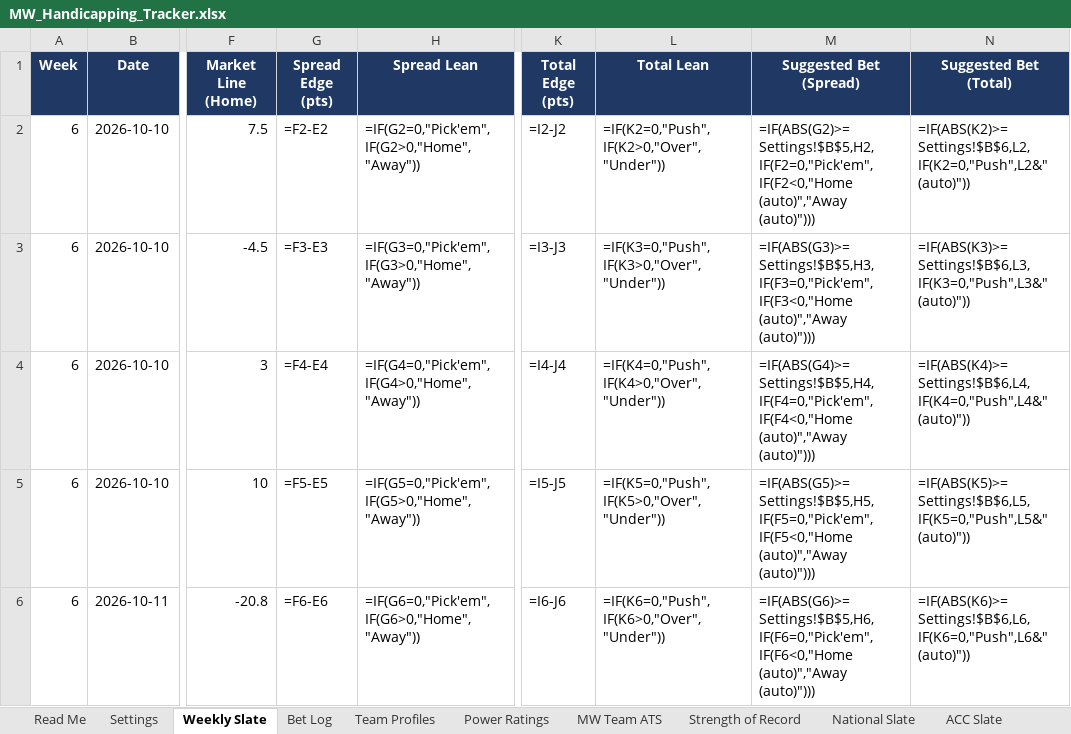
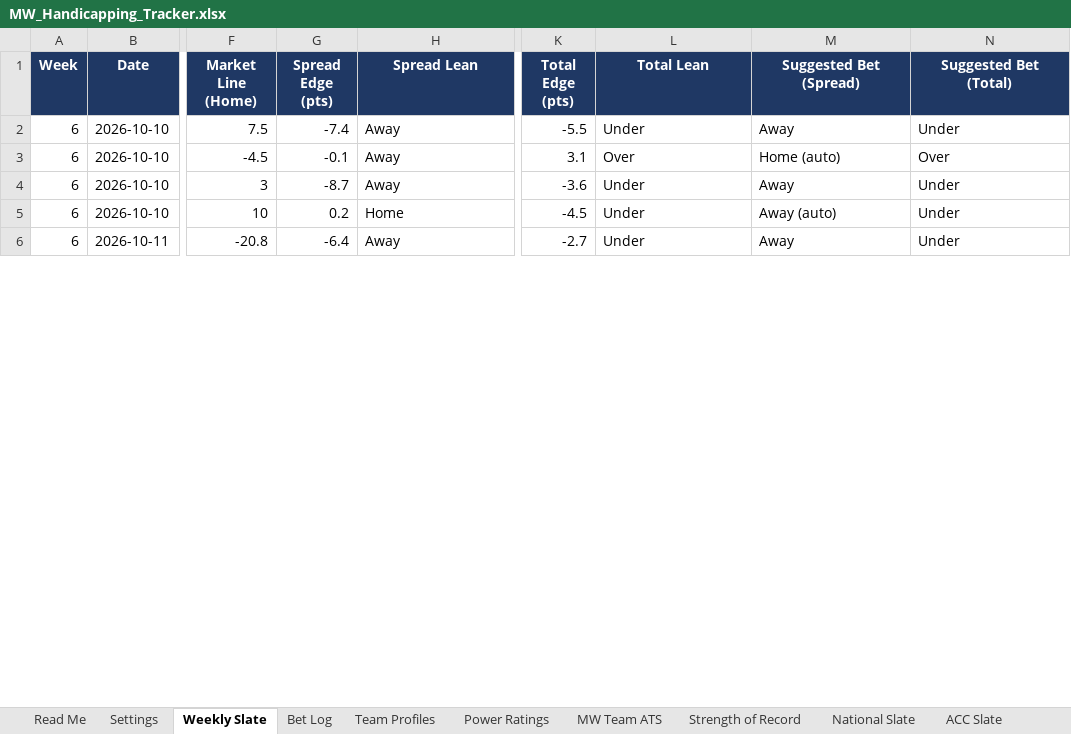
Before and after one commit to colea223/mdubcapping, an Excel workbook: excel/MW_Handicapping_Tracker.xlsx, sheet Weekly Slate, drawn as a sheet; only a part is shown, gaps mark what is left out; values as stored, in another font and other column widths than the file's, no borders; formulas without a stored value are shown as written; conditional formats not drawn; the diff covers the shown part only; the diff names each change by its address in the sheet, - before the commit and + after, or states it on an @@ line.

```diff
--- a/excel/MW_Handicapping_Tracker.xlsx (sheet Weekly Slate)
+++ b/excel/MW_Handicapping_Tracker.xlsx (sheet Weekly Slate)
-G2 (Spread Edge (pts)): =F2-E2
+G2 (Spread Edge (pts)): -7.4
-H2 (Spread Lean): =IF(G2=0,"Pick'em",IF(G2>0,"Home","Away"))
+H2 (Spread Lean): Away
-K2 (Total Edge (pts)): =I2-J2
+K2 (Total Edge (pts)): -5.5
-L2 (Total Lean): =IF(K2=0,"Push",IF(K2>0,"Over","Under"))
+L2 (Total Lean): Under
-M2 (Suggested Bet (Spread)): =IF(ABS(G2)>=Settings!$B$5,H2,IF(F2=0,"Pick'em",IF(F2<0,"Home (auto)","Away (auto)")))
+M2 (Suggested Bet (Spread)): Away
-N2 (Suggested Bet (Total)): =IF(ABS(K2)>=Settings!$B$6,L2,IF(K2=0,"Push",L2&" (auto)"))
+N2 (Suggested Bet (Total)): Under
-G3 (Spread Edge (pts)): =F3-E3
+G3 (Spread Edge (pts)): -0.1
-H3 (Spread Lean): =IF(G3=0,"Pick'em",IF(G3>0,"Home","Away"))
+H3 (Spread Lean): Away
-K3 (Total Edge (pts)): =I3-J3
+K3 (Total Edge (pts)): 3.1
-L3 (Total Lean): =IF(K3=0,"Push",IF(K3>0,"Over","Under"))
+L3 (Total Lean): Over
-M3 (Suggested Bet (Spread)): =IF(ABS(G3)>=Settings!$B$5,H3,IF(F3=0,"Pick'em",IF(F3<0,"Home (auto)","Away (auto)")))
+M3 (Suggested Bet (Spread)): Home (auto)
-N3 (Suggested Bet (Total)): =IF(ABS(K3)>=Settings!$B$6,L3,IF(K3=0,"Push",L3&" (auto)"))
+N3 (Suggested Bet (Total)): Over
-G4 (Spread Edge (pts)): =F4-E4
+G4 (Spread Edge (pts)): -8.7
-H4 (Spread Lean): =IF(G4=0,"Pick'em",IF(G4>0,"Home","Away"))
+H4 (Spread Lean): Away
-K4 (Total Edge (pts)): =I4-J4
+K4 (Total Edge (pts)): -3.6
-L4 (Total Lean): =IF(K4=0,"Push",IF(K4>0,"Over","Under"))
+L4 (Total Lean): Under
-M4 (Suggested Bet (Spread)): =IF(ABS(G4)>=Settings!$B$5,H4,IF(F4=0,"Pick'em",IF(F4<0,"Home (auto)","Away (auto)")))
+M4 (Suggested Bet (Spread)): Away
-N4 (Suggested Bet (Total)): =IF(ABS(K4)>=Settings!$B$6,L4,IF(K4=0,"Push",L4&" (auto)"))
+N4 (Suggested Bet (Total)): Under
-G5 (Spread Edge (pts)): =F5-E5
+G5 (Spread Edge (pts)): 0.2
-H5 (Spread Lean): =IF(G5=0,"Pick'em",IF(G5>0,"Home","Away"))
+H5 (Spread Lean): Home
-K5 (Total Edge (pts)): =I5-J5
+K5 (Total Edge (pts)): -4.5
-L5 (Total Lean): =IF(K5=0,"Push",IF(K5>0,"Over","Under"))
+L5 (Total Lean): Under
-M5 (Suggested Bet (Spread)): =IF(ABS(G5)>=Settings!$B$5,H5,IF(F5=0,"Pick'em",IF(F5<0,"Home (auto)","Away (auto)")))
+M5 (Suggested Bet (Spread)): Away (auto)
-N5 (Suggested Bet (Total)): =IF(ABS(K5)>=Settings!$B$6,L5,IF(K5=0,"Push",L5&" (auto)"))
+N5 (Suggested Bet (Total)): Under
-G6 (Spread Edge (pts)): =F6-E6
+G6 (Spread Edge (pts)): -6.4
-H6 (Spread Lean): =IF(G6=0,"Pick'em",IF(G6>0,"Home","Away"))
+H6 (Spread Lean): Away
-K6 (Total Edge (pts)): =I6-J6
+K6 (Total Edge (pts)): -2.7
-L6 (Total Lean): =IF(K6=0,"Push",IF(K6>0,"Over","Under"))
+L6 (Total Lean): Under
-M6 (Suggested Bet (Spread)): =IF(ABS(G6)>=Settings!$B$5,H6,IF(F6=0,"Pick'em",IF(F6<0,"Home (auto)","Away (auto)")))
+M6 (Suggested Bet (Spread)): Away
-N6 (Suggested Bet (Total)): =IF(ABS(K6)>=Settings!$B$6,L6,IF(K6=0,"Push",L6&" (auto)"))
+N6 (Suggested Bet (Total)): Under
```
Also changed, not shown: 3 added rows, 3 removed rows and 30 edited cells elsewhere in this sheet, sheet Bet Log, sheet Power Ratings.
